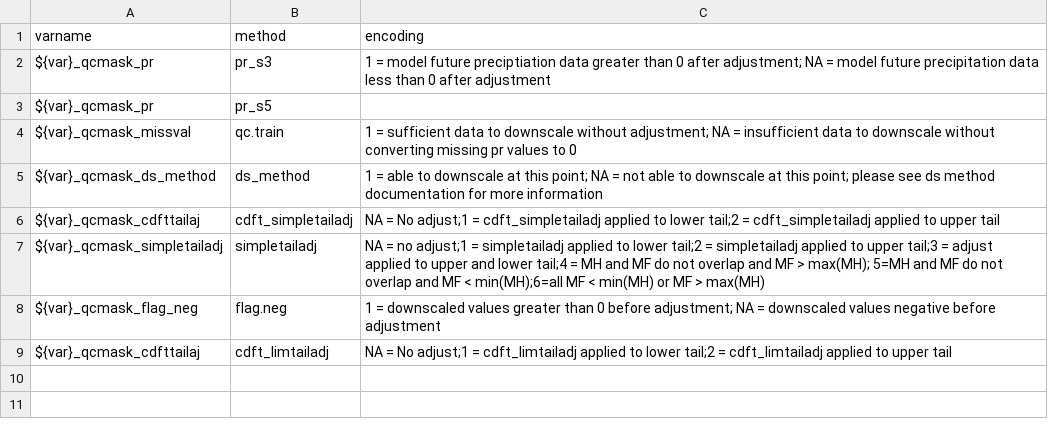
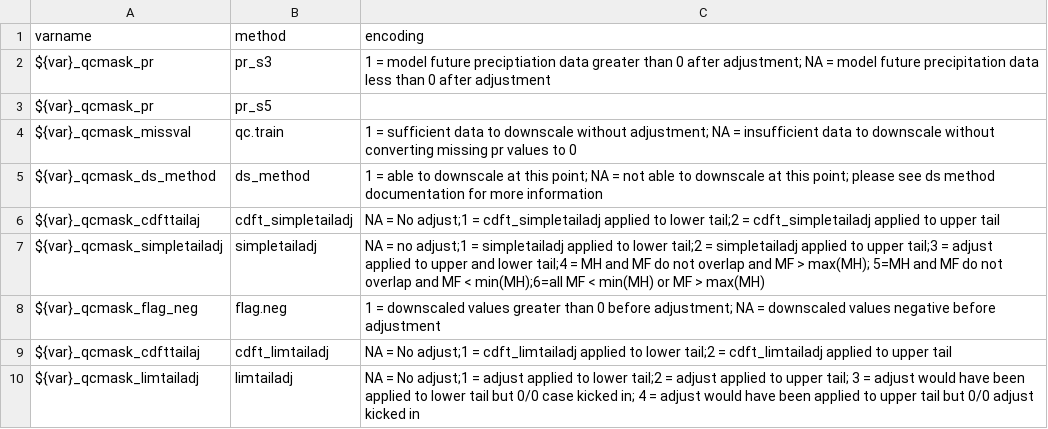
Before and after one commit to NOAA-GFDL/FUDGE, a CSV file: Rsuite/aux/qcmask_metadata.csv, drawn as a sheet.

Commit message:
patching changes associated with the limited tail adjustment - fixing bugs related to add vs mult and updating the returned qcmask

```diff
--- a/Rsuite/aux/qcmask_metadata.csv
+++ b/Rsuite/aux/qcmask_metadata.csv
@@ -9 +9,2 @@
 "${var}_qcmask_cdfttailaj","cdft_limtailadj","NA = No adjust;1 = cdft_limtailadj applied to lower tail;2 = cdft_limtailadj applied to upper tail"
+"${var}_qcmask_limtailadj","limtailadj","NA = No adjust;1 = adjust applied to lower tail;2 = adjust applied to upper tail; 3 = adjust would have been applied to lower tail but 0/0 case kicked in; 4 = adjust would have been applied to upper tail but 0/0 adjust kicked in"
```
Also changed, not shown: 2 other files.
